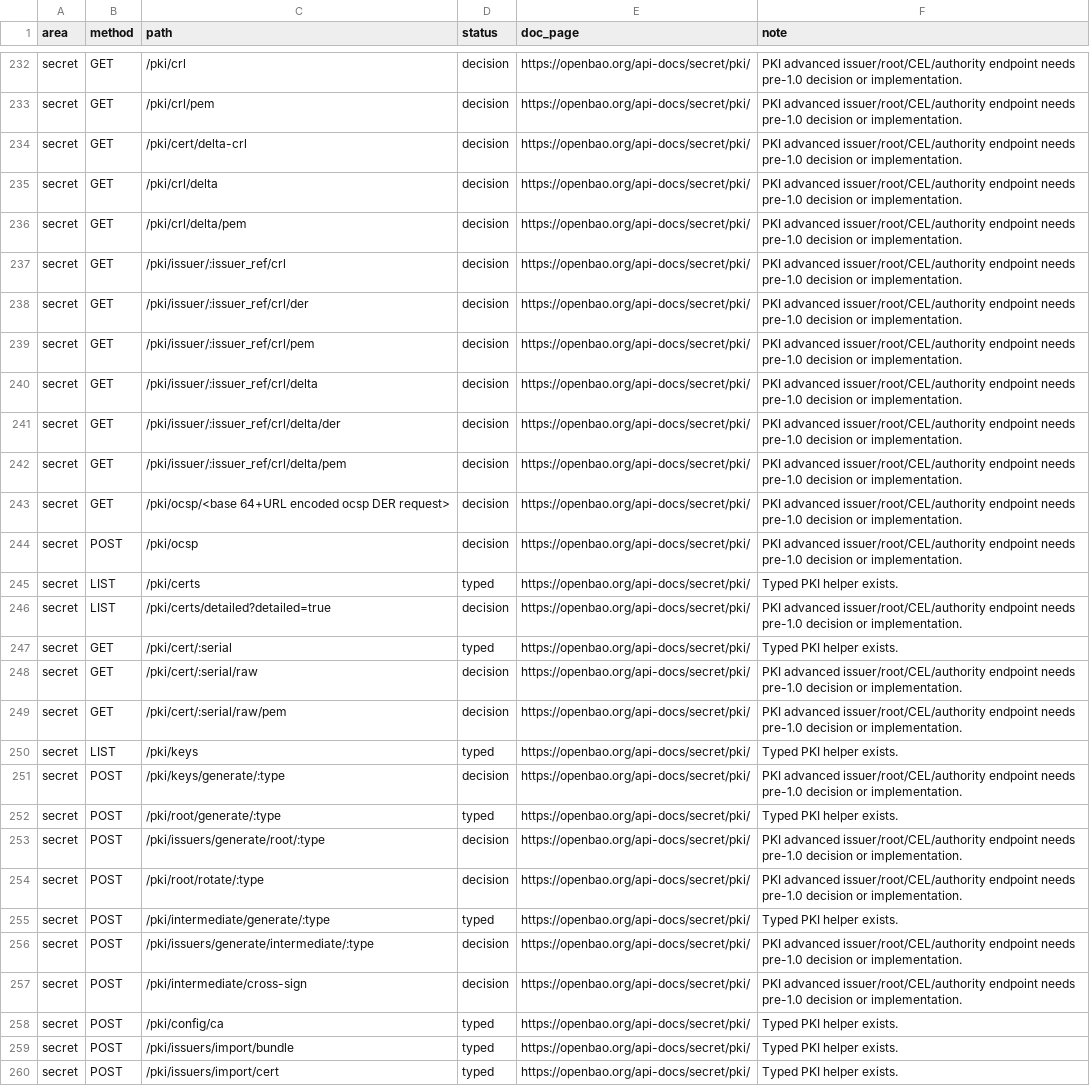
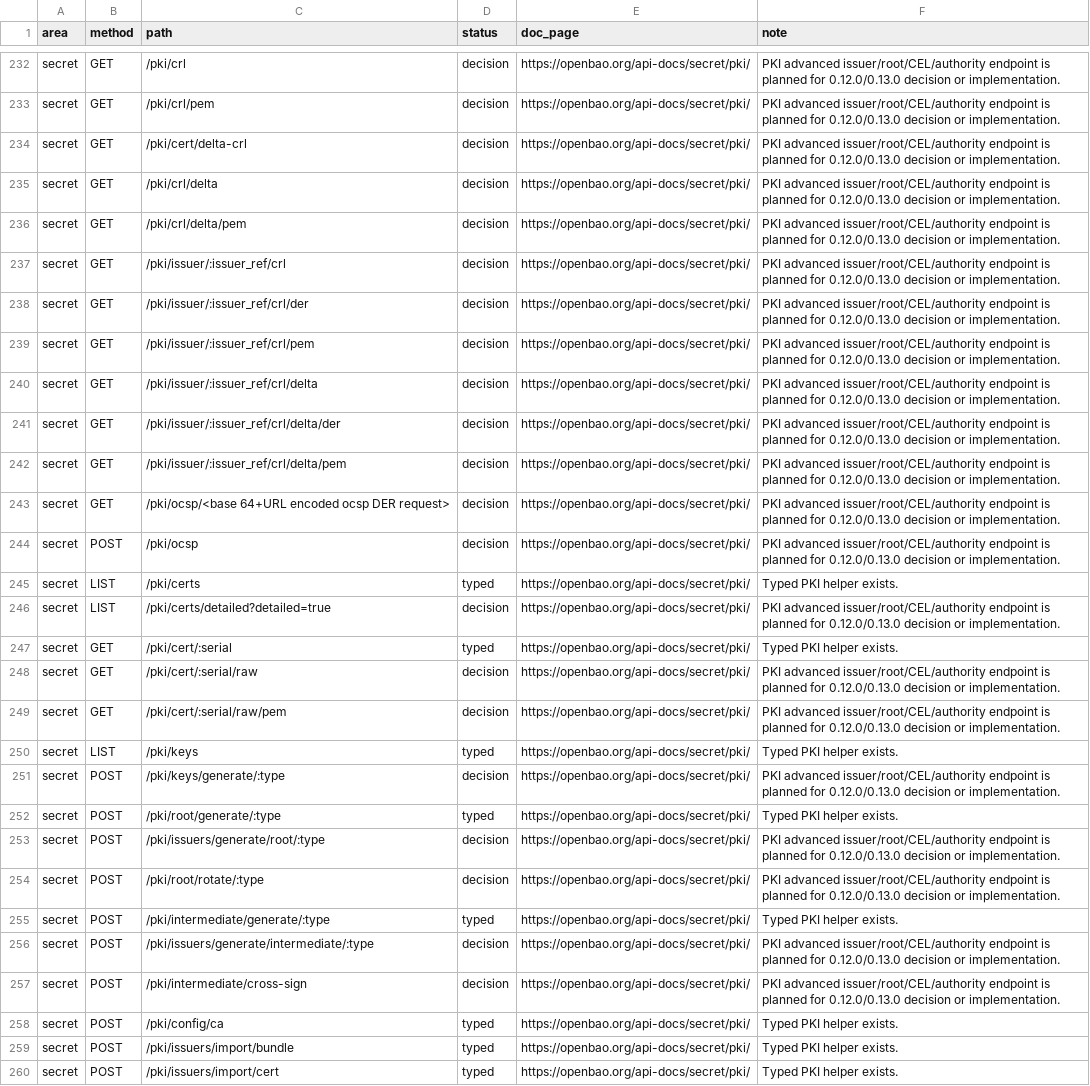
Before and after one commit to valkyoth/openbao-rust-crate, a CSV file: docs/openbao-2.5-endpoint-matrix.csv, drawn as a sheet; only a part is shown, gaps mark what is left out; the diff covers the shown part only; the diff names each change by its address in the sheet, - before the commit and + after, or states it on an @@ line.

Commit message:
Expand pre-1.0 endpoint completion plan

```diff
--- a/docs/openbao-2.5-endpoint-matrix.csv
+++ b/docs/openbao-2.5-endpoint-matrix.csv
-F232:F244 (note): …issuer/root/CEL/authority endpoint needs pre-1.0 decision or…
+F232:F244 (note): …issuer/root/CEL/authority endpoint is planned for 0.12.0/0.13.0 decision or…
-F246 (note): …issuer/root/CEL/authority endpoint needs pre-1.0 decision or…
+F246 (note): …issuer/root/CEL/authority endpoint is planned for 0.12.0/0.13.0 decision or…
-F248:F249 (note): …issuer/root/CEL/authority endpoint needs pre-1.0 decision or…
+F248:F249 (note): …issuer/root/CEL/authority endpoint is planned for 0.12.0/0.13.0 decision or…
-F251 (note): …issuer/root/CEL/authority endpoint needs pre-1.0 decision or…
+F251 (note): …issuer/root/CEL/authority endpoint is planned for 0.12.0/0.13.0 decision or…
-F253:F254 (note): …issuer/root/CEL/authority endpoint needs pre-1.0 decision or…
+F253:F254 (note): …issuer/root/CEL/authority endpoint is planned for 0.12.0/0.13.0 decision or…
-F256:F257 (note): …issuer/root/CEL/authority endpoint needs pre-1.0 decision or…
+F256:F257 (note): …issuer/root/CEL/authority endpoint is planned for 0.12.0/0.13.0 decision or…
```
Also changed, not shown: 130 edited cells elsewhere in this file, 8 other files.
